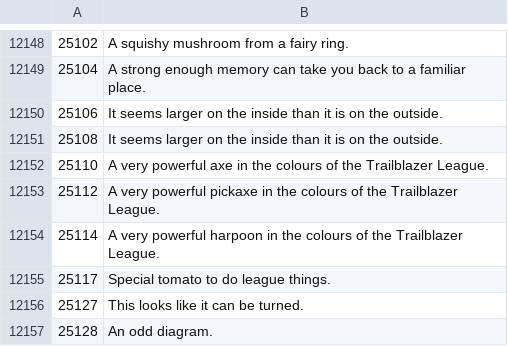
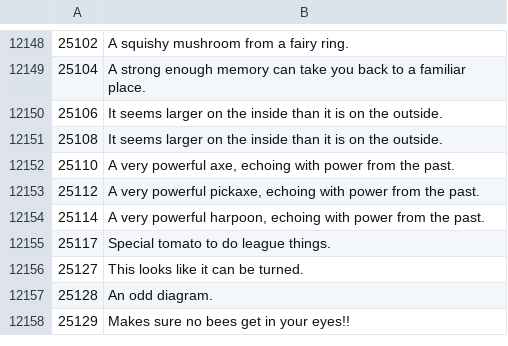
Before and after one commit to Joshua-F/osrs-examines, a CSV file: objs.csv, drawn as a sheet; only a part is shown, gaps mark what is left out; the shorter side is filled out with more unchanged rows; the diff covers the shown part only.

```diff
--- a/objs.csv
+++ b/objs.csv
@@ -12151,5 +12151,5 @@
 25108,It seems larger on the inside than it is on the outside.
-25110,A very powerful axe in the colours of the Trailblazer League.
-25112,A very powerful pickaxe in the colours of the Trailblazer League.
-25114,A very powerful harpoon in the colours of the Trailblazer League.
+25110,"A very powerful axe, echoing with power from the past."
+25112,"A very powerful pickaxe, echoing with power from the past."
+25114,"A very powerful harpoon, echoing with power from the past."
 25117,Special tomato to do league things.
```
Also changed, not shown: 82 added rows elsewhere in this file, npcs.csv, 1 other file.
